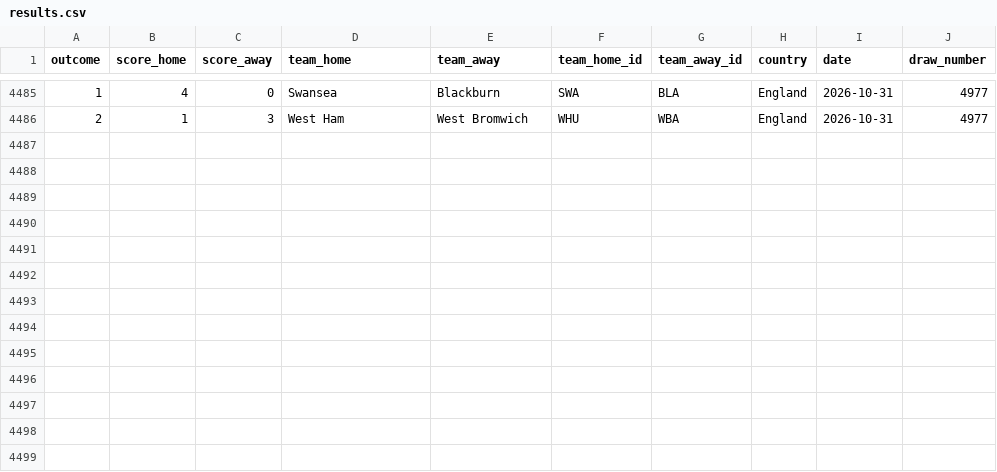
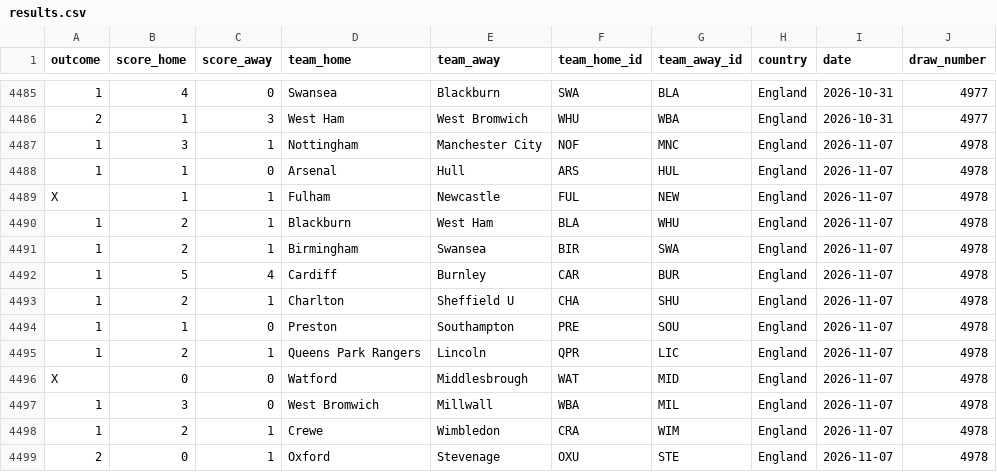
Before and after one commit to andreyhgl/stryktipset-results, a CSV file: results.csv, drawn as a sheet; only a part is shown, gaps mark what is left out; the diff names each change by its address in the sheet, - before the commit and + after, or states it on an @@ line.

```diff
--- a/results.csv
+++ b/results.csv
+row 4487: 1 | 3 | 1 | Nottingham | Manchester City | NOF | MNC | England | 2026-11-07 | 4978
+row 4488: 1 | 1 | 0 | Arsenal | Hull | ARS | HUL | England | 2026-11-07 | 4978
+row 4489: X | 1 | 1 | Fulham | Newcastle | FUL | NEW | England | 2026-11-07 | 4978
+row 4490: 1 | 2 | 1 | Blackburn | West Ham | BLA | WHU | England | 2026-11-07 | 4978
+row 4491: 1 | 2 | 1 | Birmingham | Swansea | BIR | SWA | England | 2026-11-07 | 4978
+row 4492: 1 | 5 | 4 | Cardiff | Burnley | CAR | BUR | England | 2026-11-07 | 4978
+row 4493: 1 | 2 | 1 | Charlton | Sheffield U | CHA | SHU | England | 2026-11-07 | 4978
+row 4494: 1 | 1 | 0 | Preston | Southampton | PRE | SOU | England | 2026-11-07 | 4978
+row 4495: 1 | 2 | 1 | Queens Park Rangers | Lincoln | QPR | LIC | England | 2026-11-07 | 4978
+row 4496: X | 0 | 0 | Watford | Middlesbrough | WAT | MID | England | 2026-11-07 | 4978
+row 4497: 1 | 3 | 0 | West Bromwich | Millwall | WBA | MIL | England | 2026-11-07 | 4978
+row 4498: 1 | 2 | 1 | Crewe | Wimbledon | CRA | WIM | England | 2026-11-07 | 4978
+row 4499: 2 | 0 | 1 | Oxford | Stevenage | OXU | STE | England | 2026-11-07 | 4978
```
